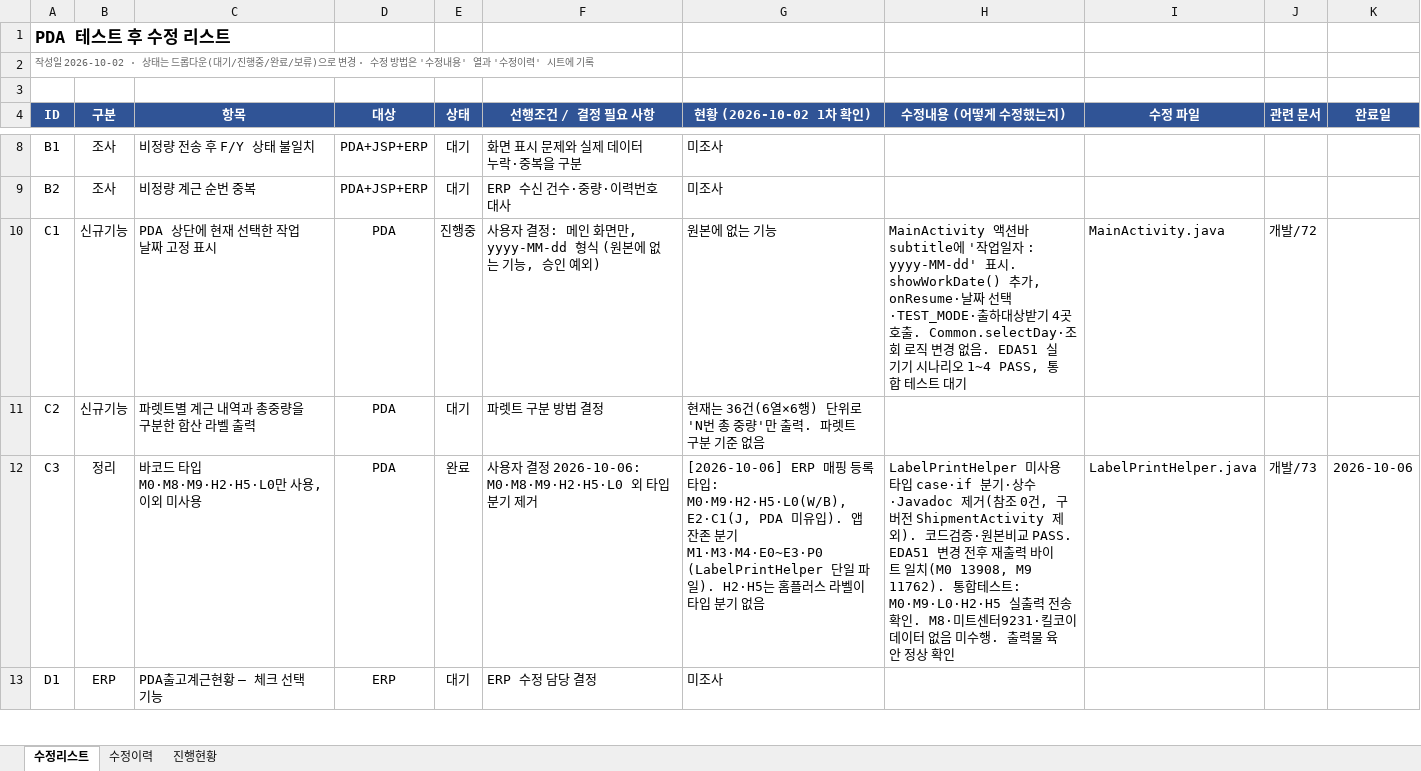
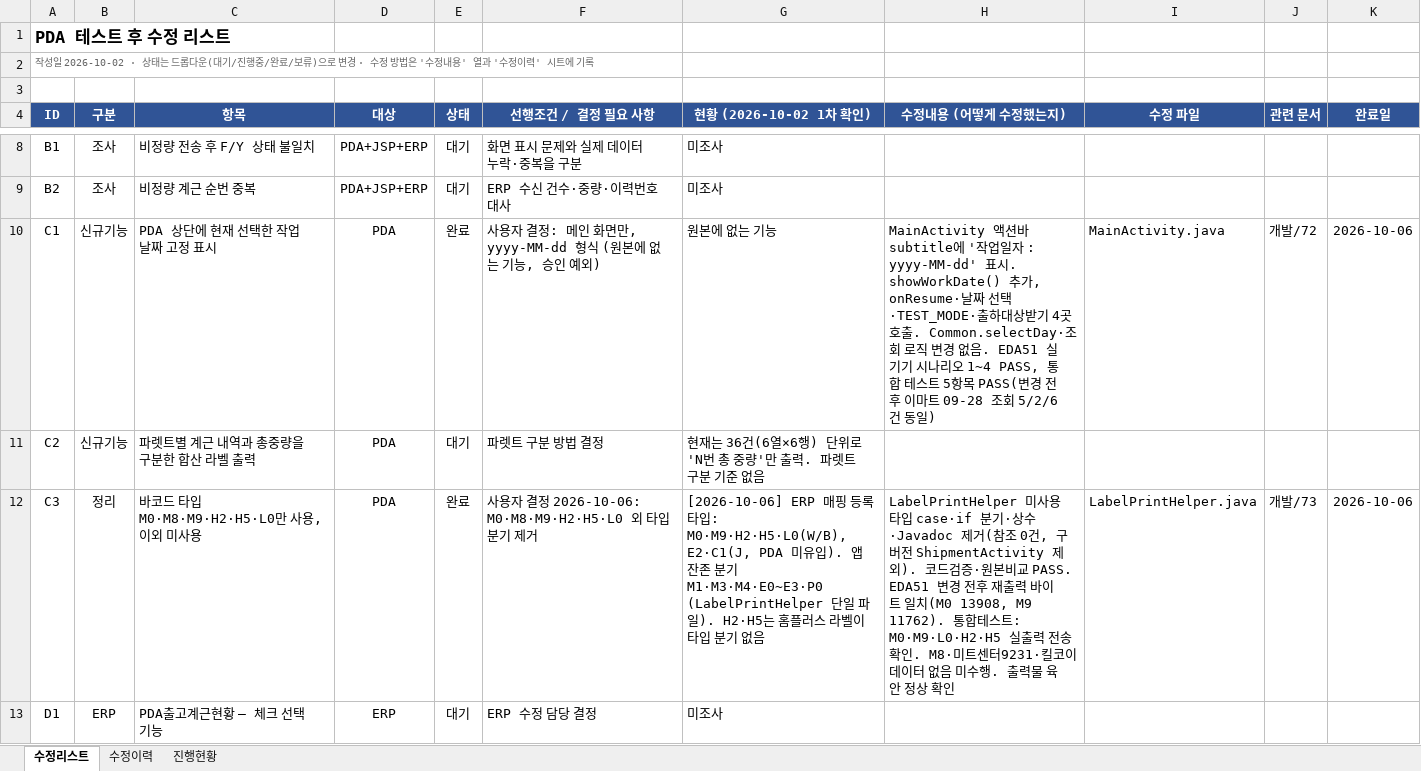
Before and after one commit to jtl9479/PDA, an Excel workbook: app/doc/개발/70_테스트후_수정리스트.xlsx, sheet 수정리스트, drawn as a sheet; only a part is shown, gaps mark what is left out; values as stored, in another font and other column widths than the file's, no borders; conditional formats not drawn; the diff names each change by its address in the sheet, - before the commit and + after, or states it on an @@ line.

```diff
--- a/app/doc/개발/70_테스트후_수정리스트.xlsx (sheet 수정리스트)
+++ b/app/doc/개발/70_테스트후_수정리스트.xlsx (sheet 수정리스트)
-E10 (상태): 진행중
+E10 (상태): 완료
-H10 (수정내용 (어떻게 수정했는지)): …테스트 대기
+H10 (수정내용 (어떻게 수정했는지)): …테스트 5항목 PASS(변경 전후 이마트 09-28 조회 5/2/6건 동일)
-K10 (완료일): (empty)
+K10 (완료일): 2026-10-06
```
Also changed, not shown: sheet 수정이력, 6 other files.
